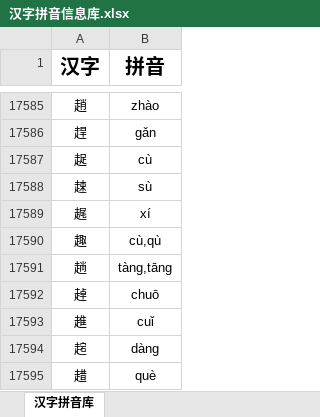
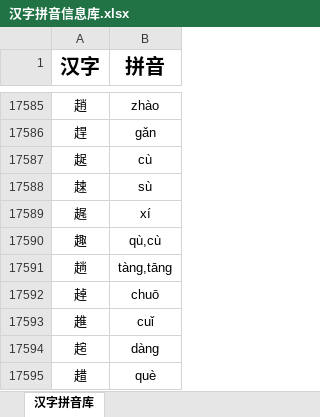
Before and after one commit to Andykjb6/Quick-Rubik-Cube-PPT-Plugin, an Excel workbook: 汉字字典/汉字拼音信息库.xlsx, sheet 汉字拼音库, drawn as a sheet; only a part is shown, gaps mark what is left out; values as stored, in another font and other column widths than the file's, no borders; the diff names each change by its address in the sheet, - before the commit and + after, or states it on an @@ line.

```diff
--- a/汉字字典/汉字拼音信息库.xlsx (sheet 汉字拼音库)
+++ b/汉字字典/汉字拼音信息库.xlsx (sheet 汉字拼音库)
-B17590 (拼音): cù,qù
+B17590 (拼音): qù,cù
```
Also changed, not shown: 6 other files.
